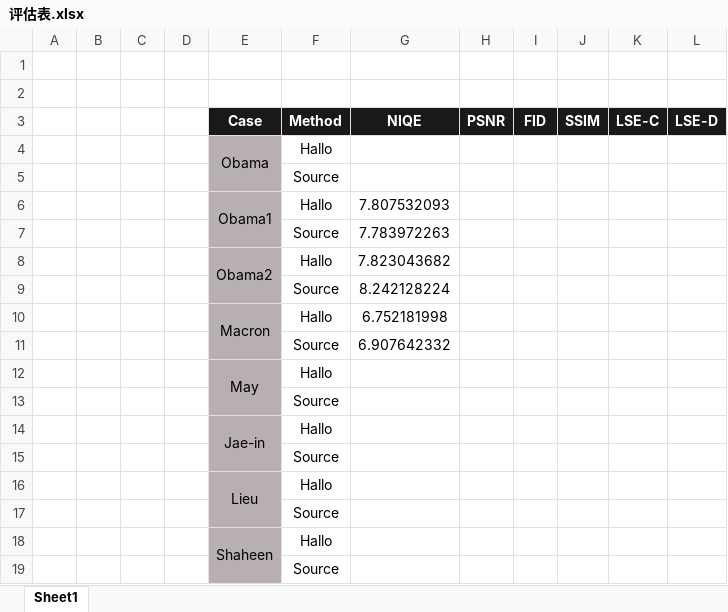
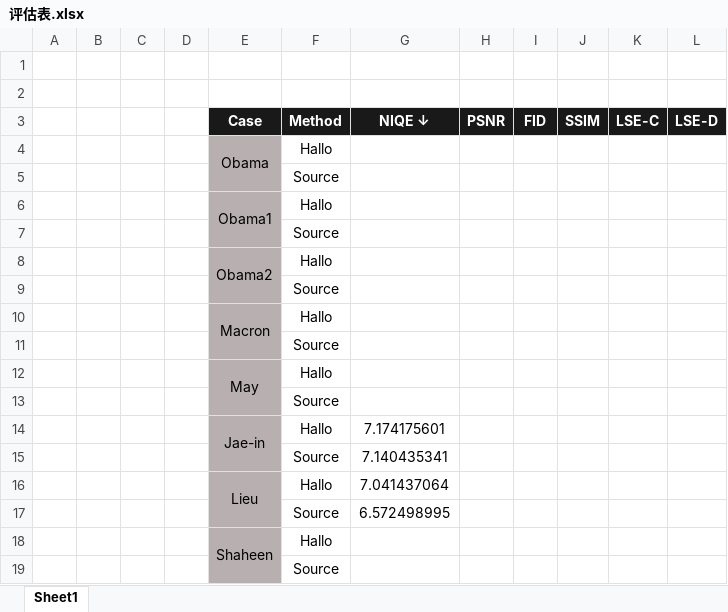
Before and after one commit to Academic-Hammer/talkingface-kit, an Excel workbook: hallo_root/评估表.xlsx, sheet Sheet1, drawn as a sheet; values as stored, in another font and other column widths than the file's, no borders; the diff names each change by its address in the sheet, - before the commit and + after, or states it on an @@ line.

```diff
--- a/hallo_root/评估表.xlsx (sheet Sheet1)
+++ b/hallo_root/评估表.xlsx (sheet Sheet1)
-G3: NIQE
+G3: NIQE ↓
-G6 (NIQE ↓): 7.807532093
+G6 (NIQE ↓): (empty)
-G7 (NIQE ↓): 7.783972263
+G7 (NIQE ↓): (empty)
-G8 (NIQE ↓): 7.823043682
+G8 (NIQE ↓): (empty)
-G9 (NIQE ↓): 8.242128224
+G9 (NIQE ↓): (empty)
-G10 (NIQE ↓): 6.752181998
+G10 (NIQE ↓): (empty)
-G11 (NIQE ↓): 6.907642332
+G11 (NIQE ↓): (empty)
-G14 (NIQE ↓): (empty)
+G14 (NIQE ↓): 7.174175601
-G15 (NIQE ↓): (empty)
+G15 (NIQE ↓): 7.140435341
-G16 (NIQE ↓): (empty)
+G16 (NIQE ↓): 7.041437064
-G17 (NIQE ↓): (empty)
+G17 (NIQE ↓): 6.572498995
```
Also changed, not shown: 10 other files.
